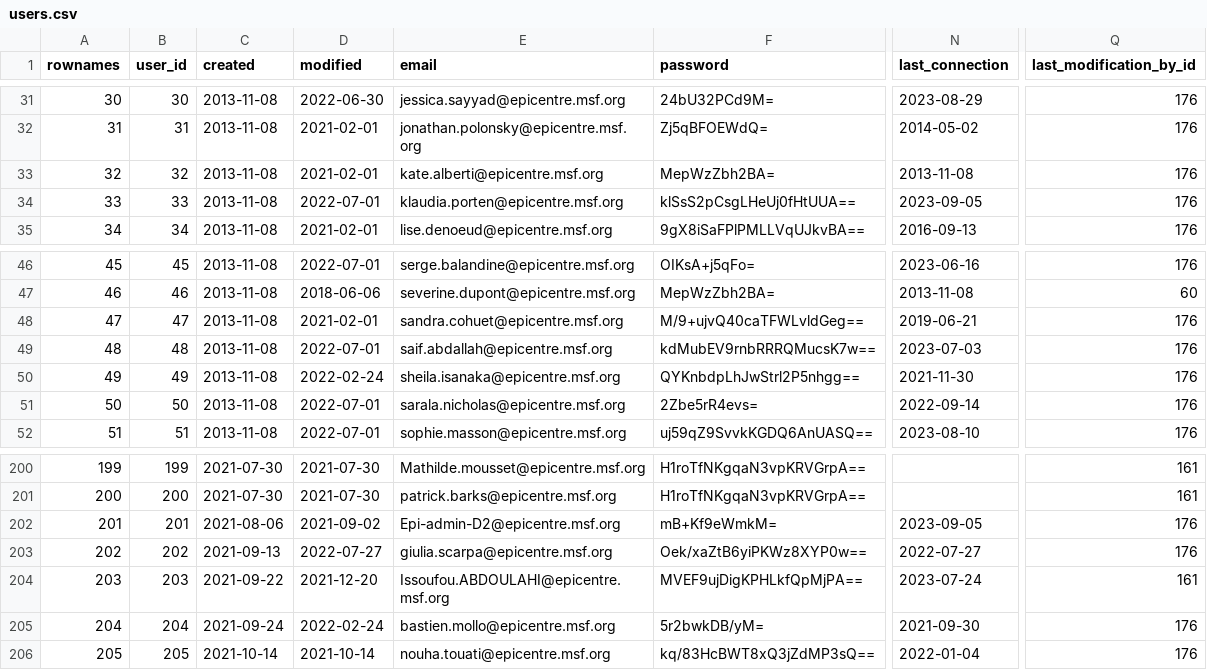
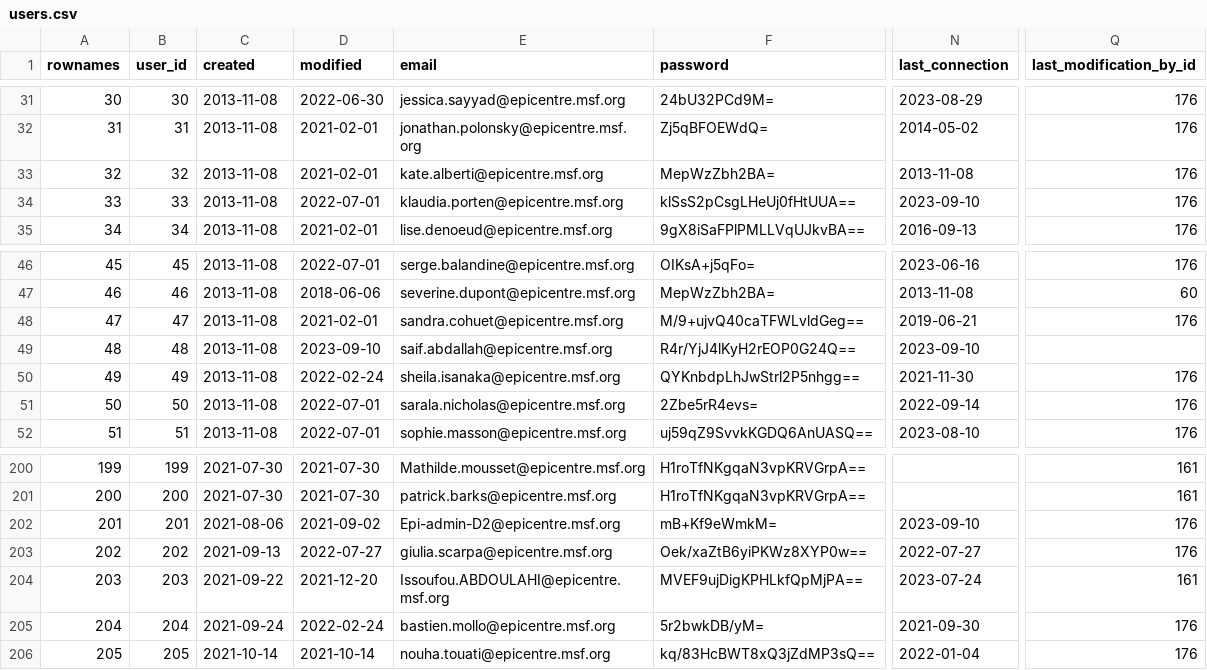
Before and after one commit to s-balandine/typology-dump, a CSV file: data/users.csv, drawn as a sheet; only a part is shown, gaps mark what is left out; the diff names each change by its address in the sheet, - before the commit and + after, or states it on an @@ line.

```diff
--- a/data/users.csv
+++ b/data/users.csv
-N34 (last_connection): 2023-09-05
+N34 (last_connection): 2023-09-10
-D49 (modified): 2022-07-01
+D49 (modified): 2023-09-10
-F49 (password): kdMubEV9rnbRRRQMucsK7w==
+F49 (password): R4r/YjJ4lKyH2rEOP0G24Q==
-N49 (last_connection): 2023-07-03
+N49 (last_connection): 2023-09-10
-Q49 (last_modification_by_id): 176
+Q49 (last_modification_by_id): (empty)
-N202 (last_connection): 2023-09-05
+N202 (last_connection): 2023-09-10
```
Also changed, not shown: data/macro_budgets.csv.
